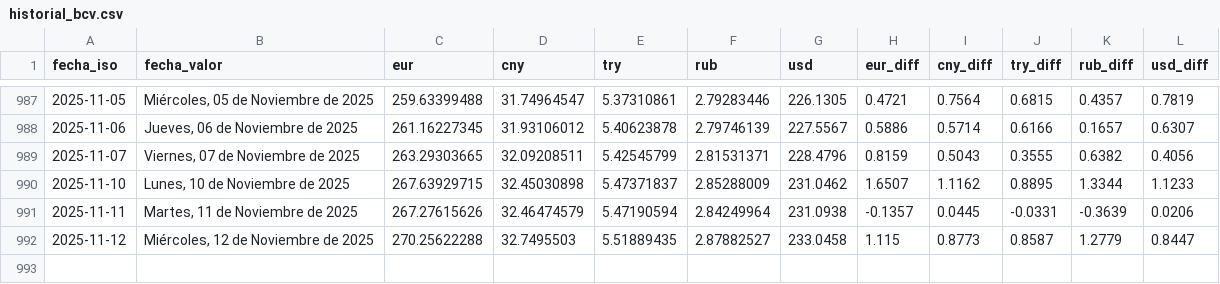
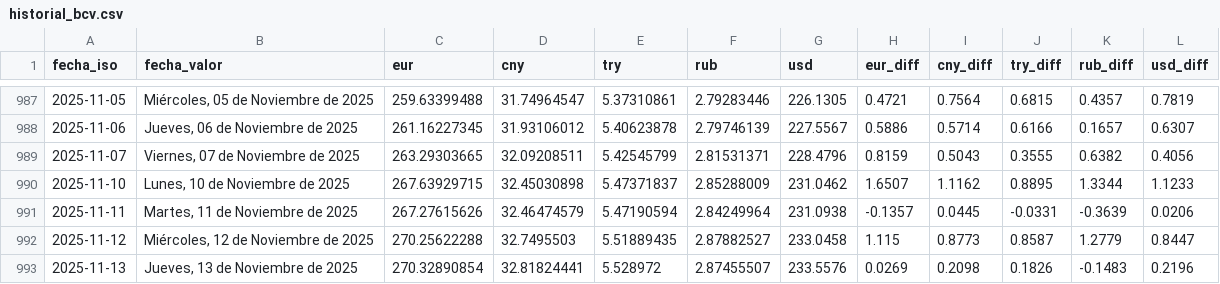
Before and after one commit to ESuarezPeraza/API-BCV, a CSV file: historial_bcv.csv, drawn as a sheet; only a part is shown, gaps mark what is left out.

Commit message:
Actualización automática de tasa BCV

```diff
--- a/historial_bcv.csv
+++ b/historial_bcv.csv
@@ -992 +992,2 @@ fecha_iso,fecha_valor,eur,cny,try,rub,usd,eur_diff,cny_diff,try_diff,rub_diff,us
 2025-11-12,"Miércoles, 12 de Noviembre de 2025",270.25622288,32.7495503,5.51889435,2.87882527,233.0458,1.115,0.8773,0.8587,1.2779,0.8447
+2025-11-13,"Jueves, 13 de Noviembre de 2025",270.32890854,32.81824441,5.528972,2.87455507,233.5576,0.0269,0.2098,0.1826,-0.1483,0.2196
```
